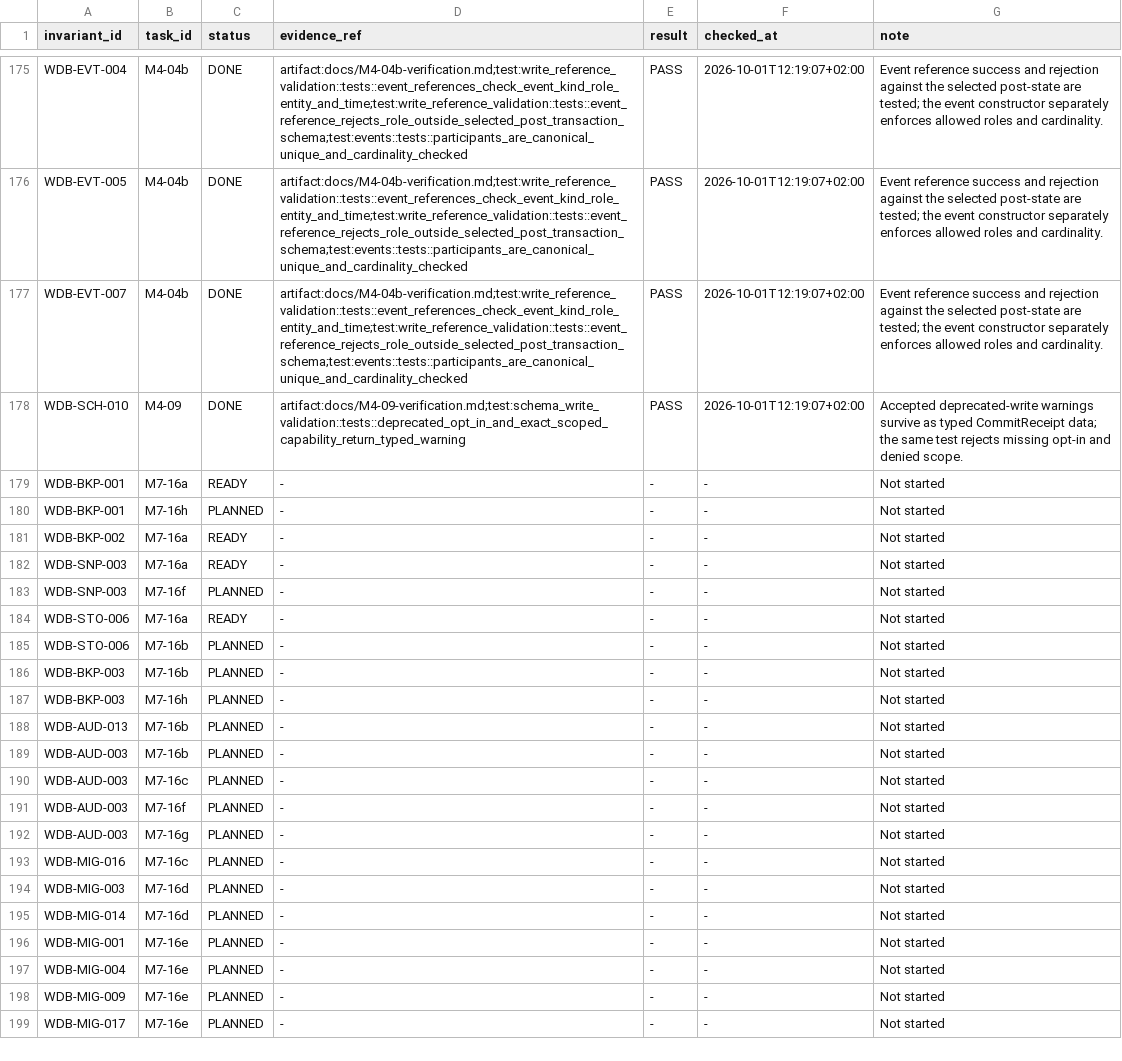
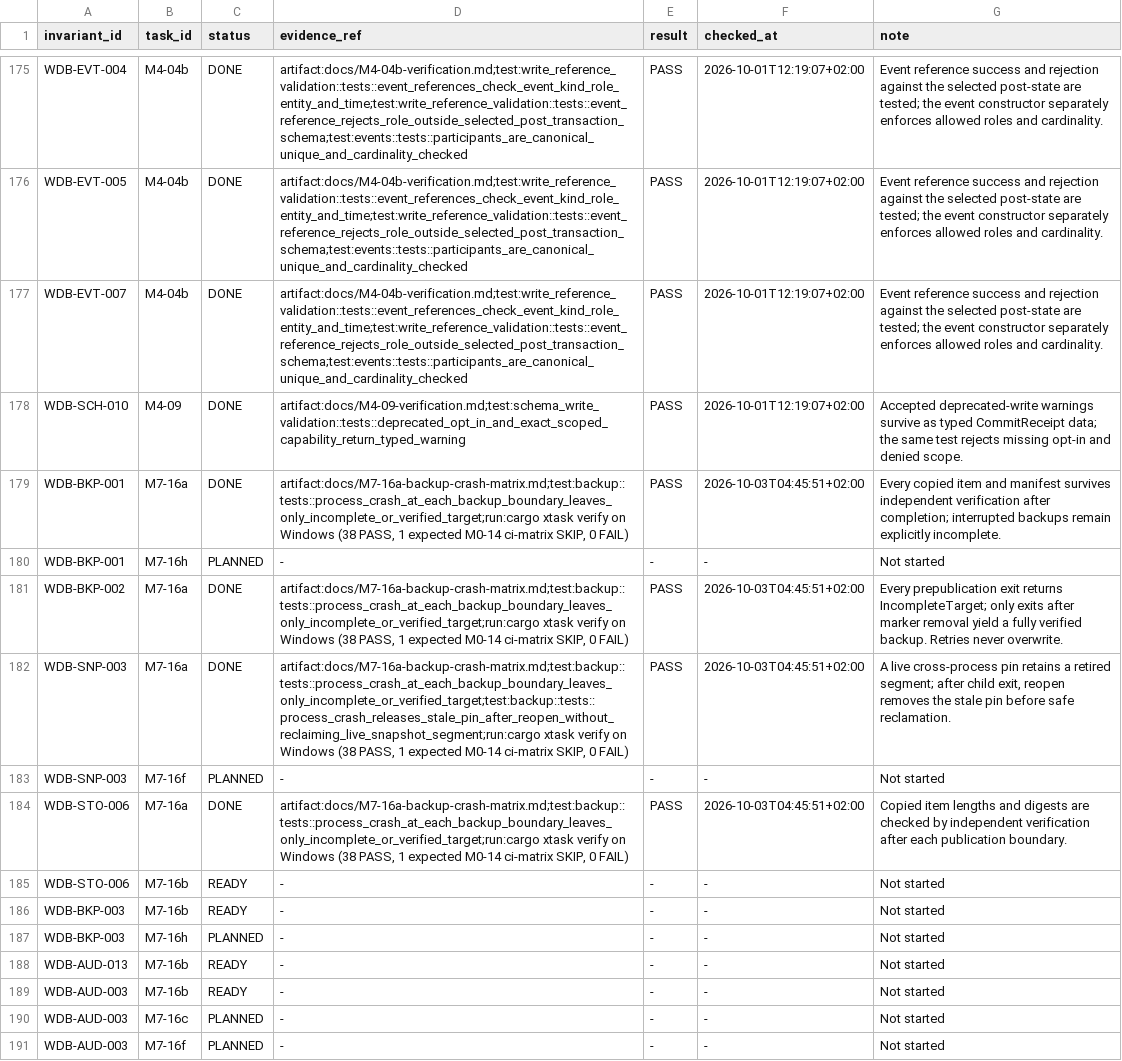
Before and after one commit to klarck36/WorldDB, a TSV file: WorldDB_1.0_Folgebelege.tsv, drawn as a sheet; only a part is shown, gaps mark what is left out; the shorter side is filled out with more unchanged rows.

Commit message:
test: add backup process-crash matrix

```diff
--- a/WorldDB_1.0_Folgebelege.tsv
+++ b/WorldDB_1.0_Folgebelege.tsv
@@ -178,13 +178,13 @@ WDB-EVT-007	M4-04b	DONE	artifact:docs/M4-04b-verification.md;test:write_referenc
 WDB-SCH-010	M4-09	DONE	artifact:docs/M4-09-verification.md;test:schema_write_validation::tests::deprecated_opt_in_and_exact_scoped_capability_return_typed_warning	PASS	2026-10-01T12:19:07+02:00	Accepted deprecated-write warnings survive as typed CommitReceipt data; the same test rejects missing opt-in and denied scope.
-WDB-BKP-001	M7-16a	READY	-	-	-	Not started
+WDB-BKP-001	M7-16a	DONE	artifact:docs/M7-16a-backup-crash-matrix.md;test:backup::tests::process_crash_at_each_backup_boundary_leaves_only_incomplete_or_verified_target;run:cargo xtask verify on Windows (38 PASS, 1 expected M0-14 ci-matrix SKIP, 0 FAIL)	PASS	2026-10-03T04:45:51+02:00	Every copied item and manifest survives independent verification after completion; interrupted backups remain explicitly incomplete.
 WDB-BKP-001	M7-16h	PLANNED	-	-	-	Not started
-WDB-BKP-002	M7-16a	READY	-	-	-	Not started
-WDB-SNP-003	M7-16a	READY	-	-	-	Not started
+WDB-BKP-002	M7-16a	DONE	artifact:docs/M7-16a-backup-crash-matrix.md;test:backup::tests::process_crash_at_each_backup_boundary_leaves_only_incomplete_or_verified_target;run:cargo xtask verify on Windows (38 PASS, 1 expected M0-14 ci-matrix SKIP, 0 FAIL)	PASS	2026-10-03T04:45:51+02:00	Every prepublication exit returns IncompleteTarget; only exits after marker removal yield a fully verified backup. Retries never overwrite.
+WDB-SNP-003	M7-16a	DONE	artifact:docs/M7-16a-backup-crash-matrix.md;test:backup::tests::process_crash_at_each_backup_boundary_leaves_only_incomplete_or_verified_target;test:backup::tests::process_crash_releases_stale_pin_after_reopen_without_reclaiming_live_snapshot_segment;run:cargo xtask verify on Windows (38 PASS, 1 expected M0-14 ci-matrix SKIP, 0 FAIL)	PASS	2026-10-03T04:45:51+02:00	A live cross-process pin retains a retired segment; after child exit, reopen removes the stale pin before safe reclamation.
 WDB-SNP-003	M7-16f	PLANNED	-	-	-	Not started
-WDB-STO-006	M7-16a	READY	-	-	-	Not started
-WDB-STO-006	M7-16b	PLANNED	-	-	-	Not started
-WDB-BKP-003	M7-16b	PLANNED	-	-	-	Not started
+WDB-STO-006	M7-16a	DONE	artifact:docs/M7-16a-backup-crash-matrix.md;test:backup::tests::process_crash_at_each_backup_boundary_leaves_only_incomplete_or_verified_target;run:cargo xtask verify on Windows (38 PASS, 1 expected M0-14 ci-matrix SKIP, 0 FAIL)	PASS	2026-10-03T04:45:51+02:00	Copied item lengths and digests are checked by independent verification after each publication boundary.
+WDB-STO-006	M7-16b	READY	-	-	-	Not started
+WDB-BKP-003	M7-16b	READY	-	-	-	Not started
 WDB-BKP-003	M7-16h	PLANNED	-	-	-	Not started
-WDB-AUD-013	M7-16b	PLANNED	-	-	-	Not started
-WDB-AUD-003	M7-16b	PLANNED	-	-	-	Not started
+WDB-AUD-013	M7-16b	READY	-	-	-	Not started
+WDB-AUD-003	M7-16b	READY	-	-	-	Not started
 WDB-AUD-003	M7-16c	PLANNED	-	-	-	Not started
```
Also changed, not shown: WorldDB_1.0_Taskregister.tsv, 6 other files.
